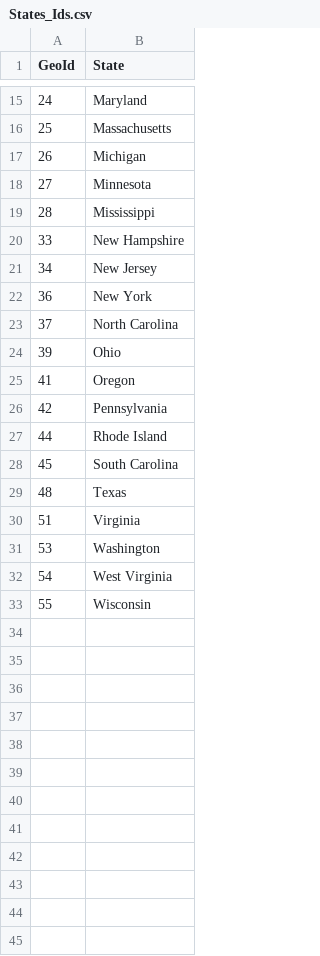
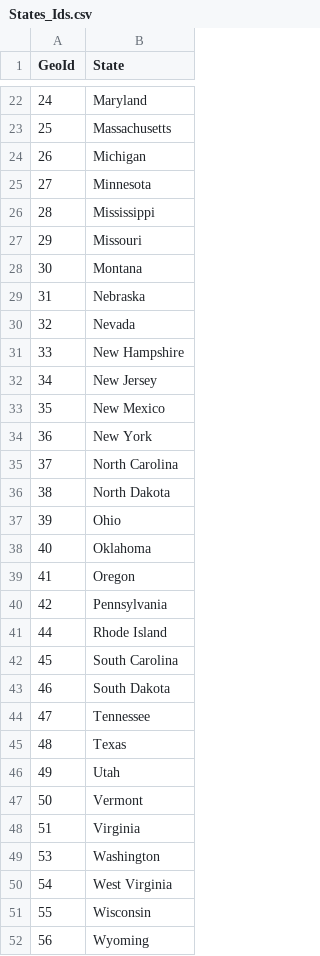
Before and after one commit to adcastelletto/NOEP, a CSV file: States_Ids.csv, drawn as a sheet; only a part is shown, gaps mark what is left out; the diff covers the shown part only.

Commit message:
Update States_Ids.csv

```diff
--- a/States_Ids.csv
+++ b/States_Ids.csv
@@ -19,0 +27,4 @@ GeoId,State
+29,Missouri
+30,Montana
+31,Nebraska
+32,Nevada
@@ -21,0 +33 @@ GeoId,State
+35,New Mexico
@@ -23,0 +36 @@ GeoId,State
+38,North Dakota
@@ -24,0 +38 @@ GeoId,State
+40,Oklahoma
@@ -28,0 +43,2 @@ GeoId,State
+46,South Dakota
+47,Tennessee
@@ -29,0 +46,2 @@ GeoId,State
+49,Utah
+50,Vermont
@@ -33,0 +52 @@ GeoId,State
+56,Wyoming
```
Also changed, not shown: 7 added rows elsewhere in this file.
